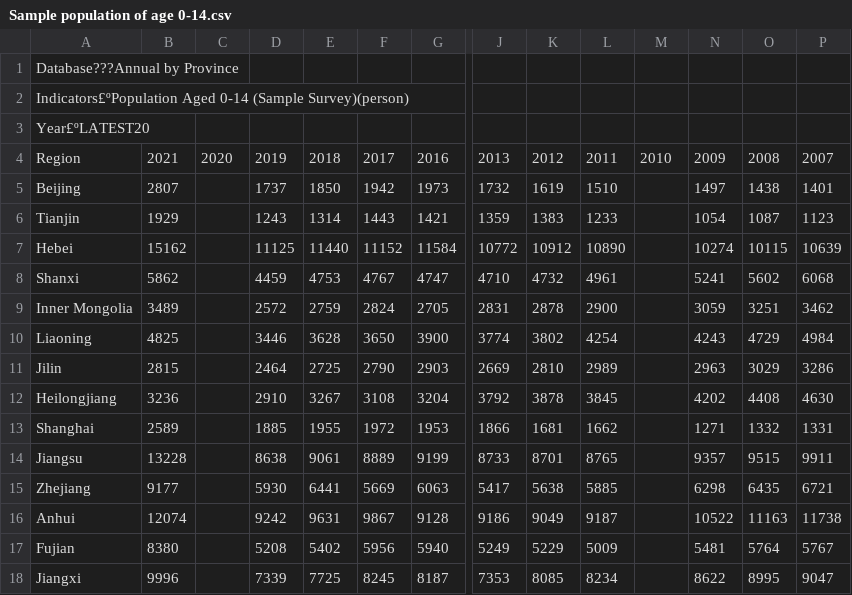
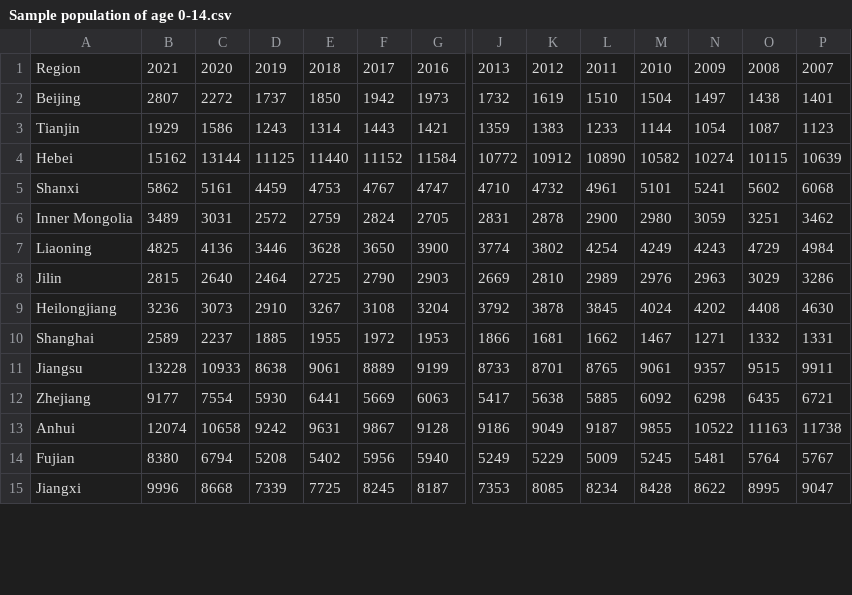
Before and after one commit to fab-bla/Air_Pollution, a CSV file: Data/China_Sourced/csv/Survey data AGE/Sample population of age 0-14.csv, drawn as a sheet; only a part is shown, gaps mark what is left out; removed rows and columns are numbered as before the commit, all else as after; rows hold the shown columns only; the diff covers the shown part only; the diff names each change by its address in the sheet, - before the commit and + after, or states it on an @@ line.

```diff
--- a/Data/China_Sourced/csv/Survey data AGE/Sample population of age 0-14.csv
+++ b/Data/China_Sourced/csv/Survey data AGE/Sample population of age 0-14.csv
-row 1: Database???Annual by Province
-row 2: Indicators£ºPopulation Aged 0-14 (Sample Survey)(person)
-row 3: Year£ºLATEST20
-C2: (empty)
+C2: 2272
-M2: (empty)
+M2: 1504
-C3: (empty)
+C3: 1586
-M3: (empty)
+M3: 1144
-C4: (empty)
+C4: 13144
-M4: (empty)
+M4: 10582
-C5: (empty)
+C5: 5161
-M5: (empty)
+M5: 5101
-C6: (empty)
+C6: 3031
-M6: (empty)
+M6: 2980
-C7: (empty)
+C7: 4136
-M7: (empty)
+M7: 4249
-C8: (empty)
+C8: 2640
-M8: (empty)
+M8: 2976
-C9: (empty)
+C9: 3073
-M9: (empty)
+M9: 4024
-C10: (empty)
+C10: 2237
-M10: (empty)
+M10: 1467
-C11: (empty)
+C11: 10933
-M11: (empty)
+M11: 9061
-C12: (empty)
+C12: 7554
-M12: (empty)
+M12: 6092
-C13: (empty)
+C13: 10658
-M13: (empty)
+M13: 9855
-C14: (empty)
+C14: 6794
-M14: (empty)
+M14: 5245
-C15: (empty)
+C15: 8668
-M15: (empty)
+M15: 8428
```
Also changed, not shown: 2 removed rows and 34 edited cells elsewhere in this file, Data/China_Sourced/csv/Survey data AGE/Age Sample Size.csv, Data/China_Sourced/csv/Survey data AGE/Sample population of age 15-65.csv, 5 other files.
